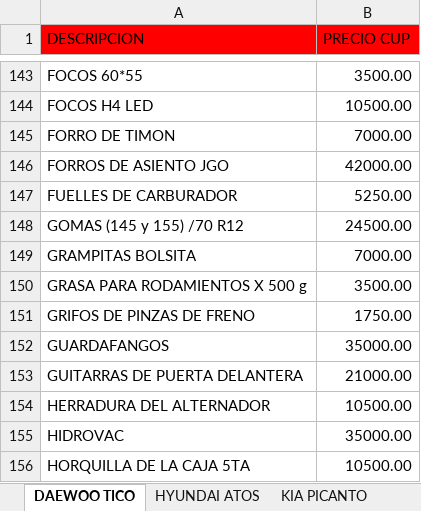
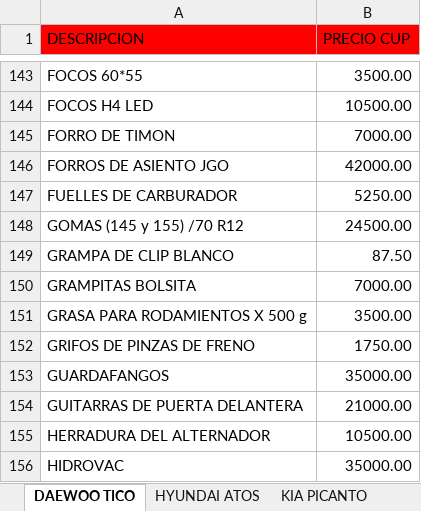
Before and after one commit to info-toditico/info-toditico.github.io, an Excel workbook: clientes/files/TODITICO_CATÁLOGO.xlsx, sheet DAEWOO TICO, drawn as a sheet; only a part is shown, gaps mark what is left out; the shorter side is filled out with more unchanged rows; values as stored, in another font and other column widths than the file's, no borders; the diff names each change by its address in the sheet, - before the commit and + after, or states it on an @@ line.

```diff
--- a/clientes/files/TODITICO_CATÁLOGO.xlsx (sheet DAEWOO TICO)
+++ b/clientes/files/TODITICO_CATÁLOGO.xlsx (sheet DAEWOO TICO)
+row 149: GRAMPA DE CLIP BLANCO | 87.50
```
Also changed, not shown: 1 other file.
